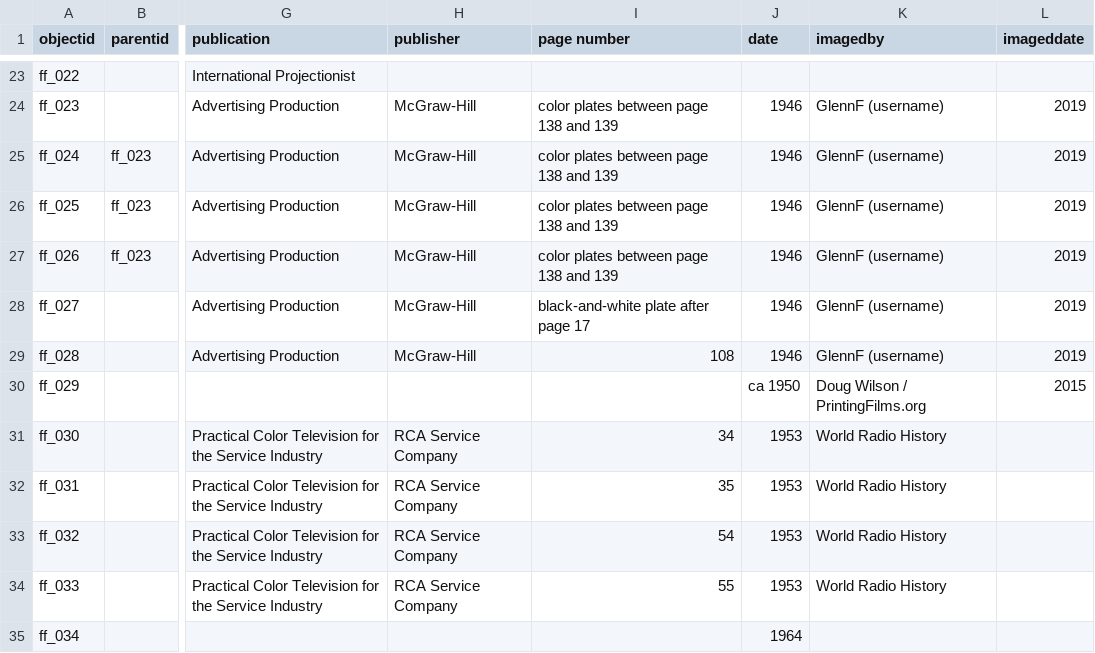
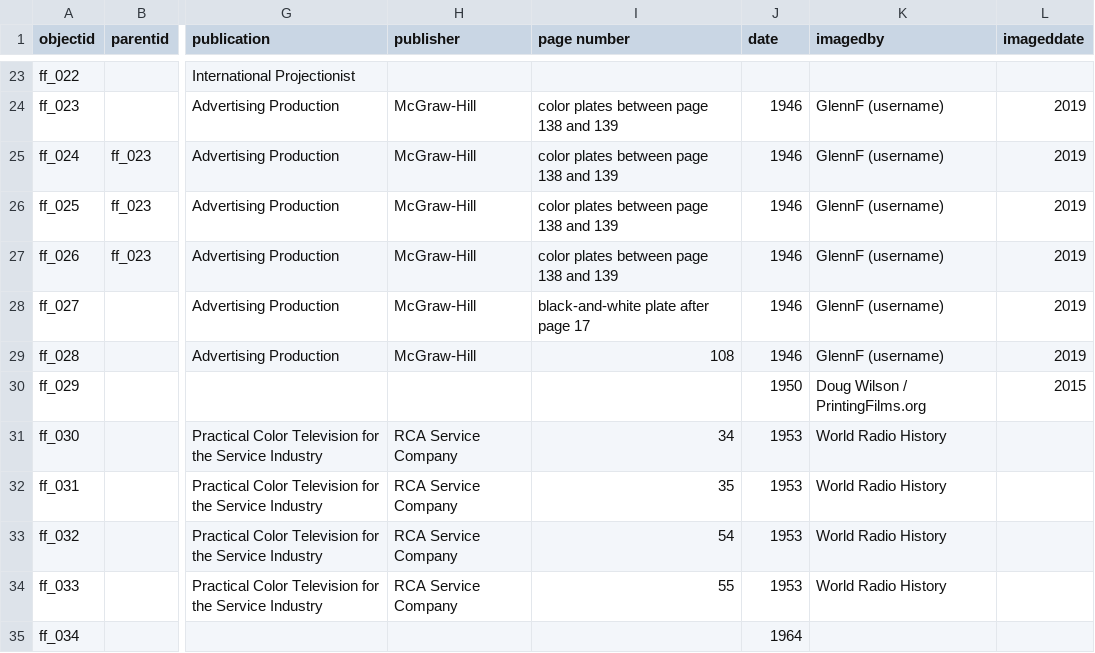
Before and after one commit to malahern/factoryforms, a CSV file: _data/factory-forms-metadata.csv, drawn as a sheet; only a part is shown, gaps mark what is left out; the diff names each change by its address in the sheet, - before the commit and + after, or states it on an @@ line.

```diff
--- a/_data/factory-forms-metadata.csv
+++ b/_data/factory-forms-metadata.csv
-J30 (date): ca 1950
+J30 (date): 1950
```
Also changed, not shown: 2 other files.
